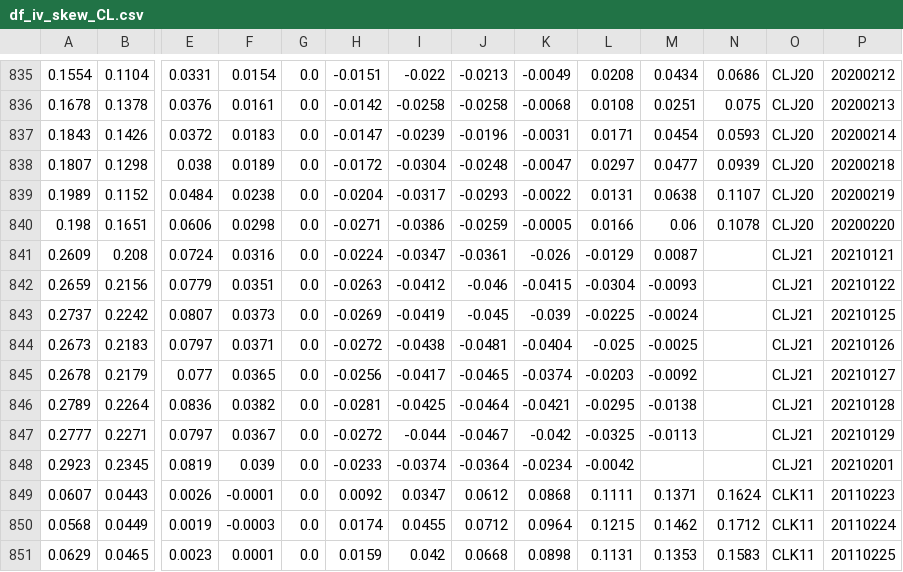
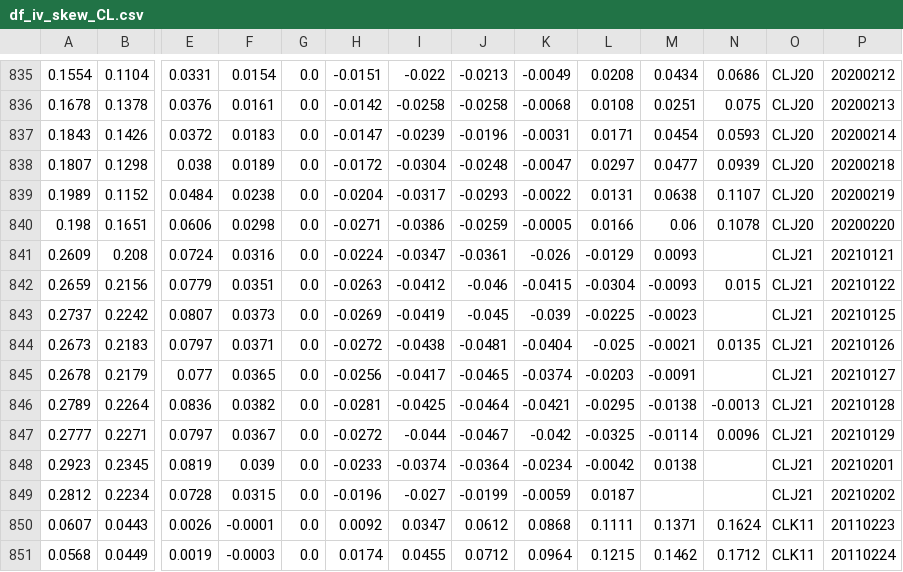
Before and after one commit to bgithub1/dashgrid, a CSV file: dashgrid/df_iv_skew_CL.csv, drawn as a sheet; only a part is shown, gaps mark what is left out; the shorter side is filled out with more unchanged rows; rows hold the shown columns only; the diff names each change by its address in the sheet, - before the commit and + after, or states it on an @@ line.

```diff
--- a/dashgrid/df_iv_skew_CL.csv
+++ b/dashgrid/df_iv_skew_CL.csv
-M841: 0.0087
+M841: 0.0093
-N842: (empty)
+N842: 0.015
-M843: -0.0024
+M843: -0.0023
-M844: -0.0025
+M844: -0.0021
-N844: (empty)
+N844: 0.0135
-M845: -0.0092
+M845: -0.0091
-N846: (empty)
+N846: -0.0013
-M847: -0.0113
+M847: -0.0114
-N847: (empty)
+N847: 0.0096
-M848: (empty)
+M848: 0.0138
+row 849: 0.2812 | 0.2234 | 0.0728 | 0.0315 | 0.0 | -0.0196 | -0.027 | -0.0199 | -0.0059 | 0.0187 |  |  | CLJ21 | 20210202
```
Also changed, not shown: dashgrid/df_cash_futures_CL.csv, dashgrid/df_cash_futures_ES.csv, 9 other files.
